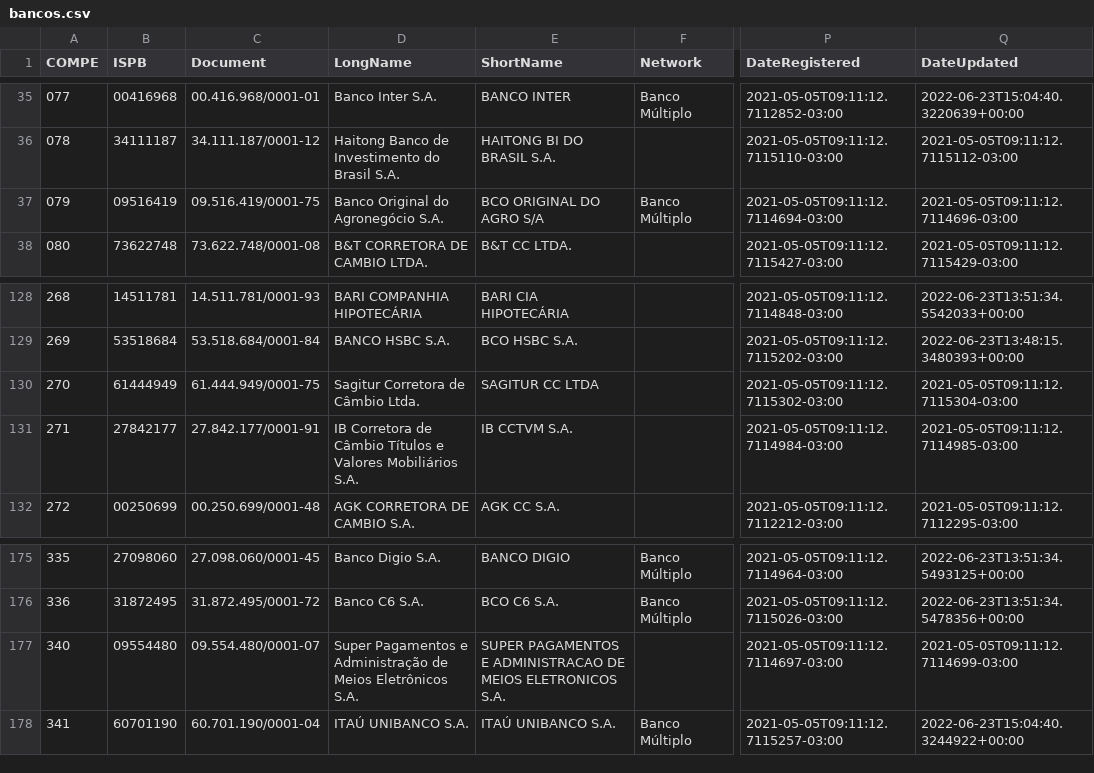
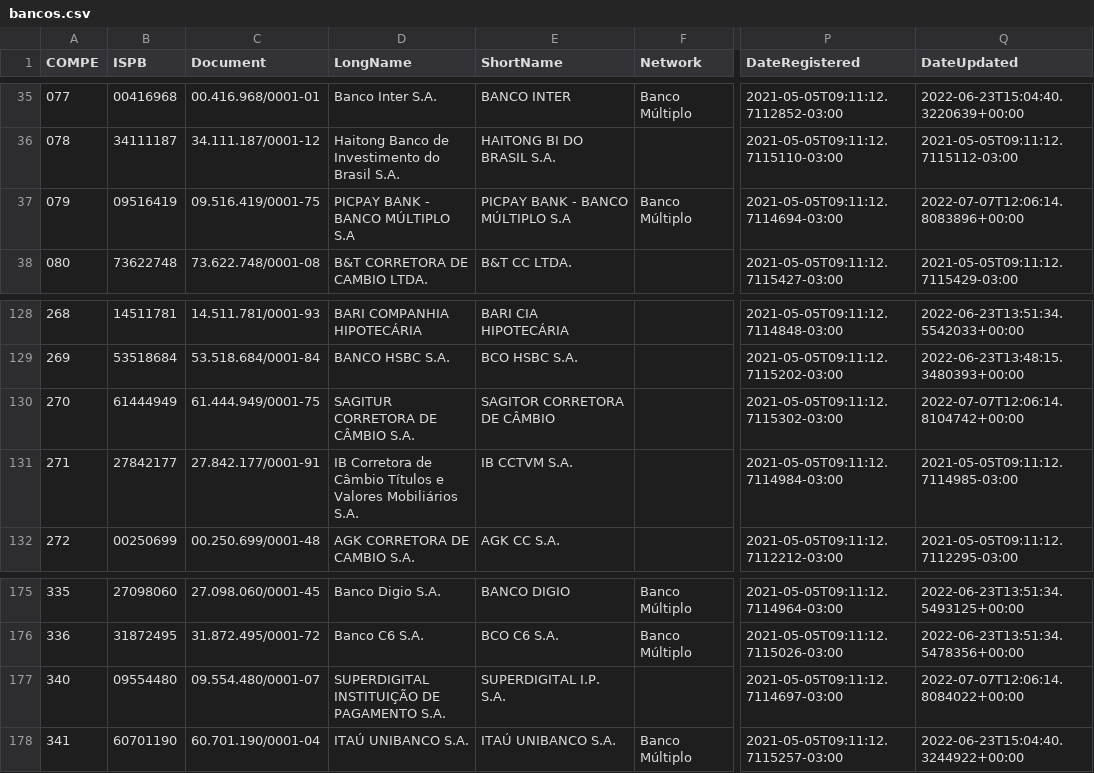
Before and after one commit to guibranco/BancosBrasileiros, a CSV file: data/bancos.csv, drawn as a sheet; only a part is shown, gaps mark what is left out; the diff names each change by its address in the sheet, - before the commit and + after, or states it on an @@ line.

```diff
--- a/data/bancos.csv
+++ b/data/bancos.csv
-D37 (LongName): Banco Original do Agronegócio S.A.
+D37 (LongName): PICPAY BANK - BANCO MÚLTIPLO S.A
-E37 (ShortName): BCO ORIGINAL DO AGRO S/A
+E37 (ShortName): PICPAY BANK - BANCO MÚLTIPLO S.A
-Q37 (DateUpdated): 2021-05-05T09:11:12.7114696-03:00
+Q37 (DateUpdated): 2022-07-07T12:06:14.8083896+00:00
-D130 (LongName): Sagitur Corretora de Câmbio Ltda.
+D130 (LongName): SAGITUR CORRETORA DE CÂMBIO S.A.
-E130 (ShortName): SAGITUR CC LTDA
+E130 (ShortName): SAGITOR CORRETORA DE CÂMBIO
-Q130 (DateUpdated): 2021-05-05T09:11:12.7115304-03:00
+Q130 (DateUpdated): 2022-07-07T12:06:14.8104742+00:00
-D177 (LongName): Super Pagamentos e Administração de Meios Eletrônicos S.A.
+D177 (LongName): SUPERDIGITAL INSTITUIÇÃO DE PAGAMENTO S.A.
-E177 (ShortName): SUPER PAGAMENTOS E ADMINISTRACAO DE MEIOS ELETRONICOS S.A.
+E177 (ShortName): SUPERDIGITAL I.P. S.A.
-Q177 (DateUpdated): 2021-05-05T09:11:12.7114699-03:00
+Q177 (DateUpdated): 2022-07-07T12:06:14.8084022+00:00
```
Also changed, not shown: 4 other files.
